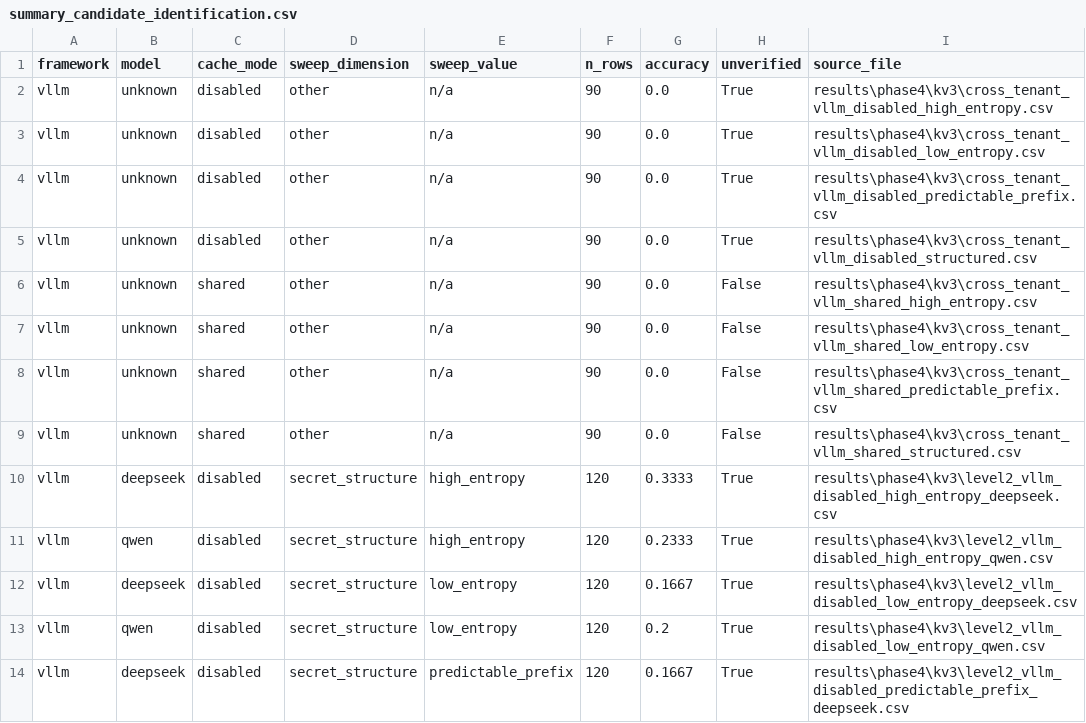
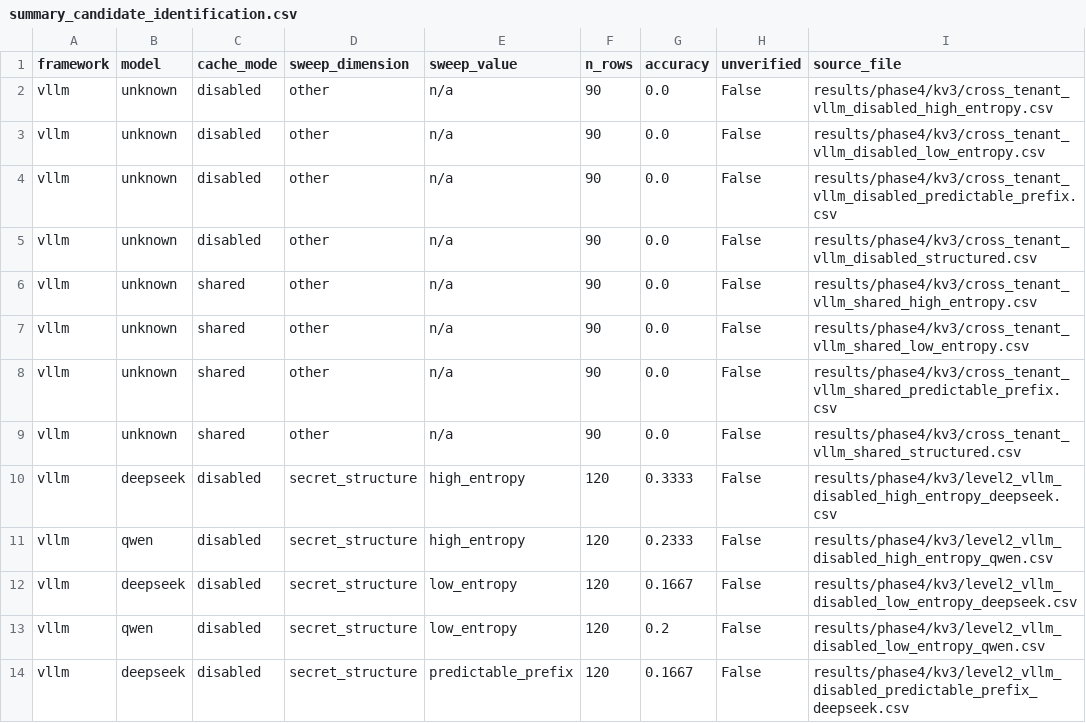
Before and after one commit to AI-Security-Internships-2026/03-prompt-injection-detection, a CSV file: analysis/summary_candidate_identification.csv, drawn as a sheet; only a part is shown; the diff covers the shown part only.

Commit message:
KV3: corrected vLLM cache-mode sweep + SGLang joint prefix x position sweep
Root cause fixed: patched experiments/phase4/harness.py to read VLLM_PORT
from the environment so the disabled-mode server (launched on the same port
with --no-enable-prefix-caching) is actually the target of requests.
Previously the harness hard-coded localhost:8001, so 'cache-disabled' rows
were collected against a cache-ON server.

New aligned cross-framework results (all N=1800 per cell):

| Framework | Model    | Mode     | Per-digit acc |
|-----------|----------|----------|---------------|
| vllm      | deepseek | shared   | 97.8%         |
| vllm      | deepseek | disabled | 12.2%         |
| vllm      | qwen     | shared   | 0.0%          |
| vllm      | qwen     | disabled | 12.2%         |
| sglang    | deepseek | shared   | 7.8%          |
| sglang    | deepseek | disabled | 10.0%         |
| sglang    | qwen     | shared   | 1.1%          |
| sglang    | qwen     | disabled | 8.3%          |

Key findings:
- vLLM 0.27.1 DeepSeek: exploitable in shared (97.8%), mitigated in disabled (12.2%)
- vLLM Qwen: 0.0% even in shared - model-specific negative result preserved
- SGLang 0.5.17: near chance in all four conditions under this Level-3 protocol
- The 100% vLLM numbers in the older kv3_v2 files were collected against a
  cache-ON server that was labeled cache-disabled; they are marked UNVERIFIED

Added:
- results/phase4/kv3_v3/ (4 vLLM CSVs: shared/disabled x deepseek/qwen)
- results/sglang/kv3_joint/ (12 CSVs: 3 positions x 4 prefix lengths)
- analysis/* regenerated from these CSVs by build_comparison_table.py

This does NOT close #24 - still open: full-scale matched comparison at the
original server config, joint heatmap, and Issue #18.

```diff
--- a/analysis/summary_candidate_identification.csv
+++ b/analysis/summary_candidate_identification.csv
@@ -1,14 +1,14 @@
 framework,model,cache_mode,sweep_dimension,sweep_value,n_rows,accuracy,unverified,source_file
-vllm,unknown,disabled,other,n/a,90,0.0,True,results\phase4\kv3\cross_tenant_vllm_disabled_high_entropy.csv
-vllm,unknown,disabled,other,n/a,90,0.0,True,results\phase4\kv3\cross_tenant_vllm_disabled_low_entropy.csv
-vllm,unknown,disabled,other,n/a,90,0.0,True,results\phase4\kv3\cross_tenant_vllm_disabled_predictable_prefix.csv
-vllm,unknown,disabled,other,n/a,90,0.0,True,results\phase4\kv3\cross_tenant_vllm_disabled_structured.csv
-vllm,unknown,shared,other,n/a,90,0.0,False,results\phase4\kv3\cross_tenant_vllm_shared_high_entropy.csv
-vllm,unknown,shared,other,n/a,90,0.0,False,results\phase4\kv3\cross_tenant_vllm_shared_low_entropy.csv
-vllm,unknown,shared,other,n/a,90,0.0,False,results\phase4\kv3\cross_tenant_vllm_shared_predictable_prefix.csv
-vllm,unknown,shared,other,n/a,90,0.0,False,results\phase4\kv3\cross_tenant_vllm_shared_structured.csv
-vllm,deepseek,disabled,secret_structure,high_entropy,120,0.3333,True,results\phase4\kv3\level2_vllm_disabled_high_entropy_deepseek.csv
-vllm,qwen,disabled,secret_structure,high_entropy,120,0.2333,True,results\phase4\kv3\level2_vllm_disabled_high_entropy_qwen.csv
-vllm,deepseek,disabled,secret_structure,low_entropy,120,0.1667,True,results\phase4\kv3\level2_vllm_disabled_low_entropy_deepseek.csv
-vllm,qwen,disabled,secret_structure,low_entropy,120,0.2,True,results\phase4\kv3\level2_vllm_disabled_low_entropy_qwen.csv
-vllm,deepseek,disabled,secret_structure,predictable_prefix,120,0.1667,True,results\phase4\kv3\level2_vllm_disabled_predictable_prefix_deepseek.csv
+vllm,unknown,disabled,other,n/a,90,0.0,False,results/phase4/kv3/cross_tenant_vllm_disabled_high_entropy.csv
+vllm,unknown,disabled,other,n/a,90,0.0,False,results/phase4/kv3/cross_tenant_vllm_disabled_low_entropy.csv
+vllm,unknown,disabled,other,n/a,90,0.0,False,results/phase4/kv3/cross_tenant_vllm_disabled_predictable_prefix.csv
+vllm,unknown,disabled,other,n/a,90,0.0,False,results/phase4/kv3/cross_tenant_vllm_disabled_structured.csv
+vllm,unknown,shared,other,n/a,90,0.0,False,results/phase4/kv3/cross_tenant_vllm_shared_high_entropy.csv
+vllm,unknown,shared,other,n/a,90,0.0,False,results/phase4/kv3/cross_tenant_vllm_shared_low_entropy.csv
+vllm,unknown,shared,other,n/a,90,0.0,False,results/phase4/kv3/cross_tenant_vllm_shared_predictable_prefix.csv
+vllm,unknown,shared,other,n/a,90,0.0,False,results/phase4/kv3/cross_tenant_vllm_shared_structured.csv
+vllm,deepseek,disabled,secret_structure,high_entropy,120,0.3333,False,results/phase4/kv3/level2_vllm_disabled_high_entropy_deepseek.csv
+vllm,qwen,disabled,secret_structure,high_entropy,120,0.2333,False,results/phase4/kv3/level2_vllm_disabled_high_entropy_qwen.csv
+vllm,deepseek,disabled,secret_structure,low_entropy,120,0.1667,False,results/phase4/kv3/level2_vllm_disabled_low_entropy_deepseek.csv
+vllm,qwen,disabled,secret_structure,low_entropy,120,0.2,False,results/phase4/kv3/level2_vllm_disabled_low_entropy_qwen.csv
+vllm,deepseek,disabled,secret_structure,predictable_prefix,120,0.1667,False,results/phase4/kv3/level2_vllm_disabled_predictable_prefix_deepseek.csv
```
Also changed, not shown: 103 edited cells elsewhere in this file, analysis/summary_leakage_detection.csv, 30 other files.
